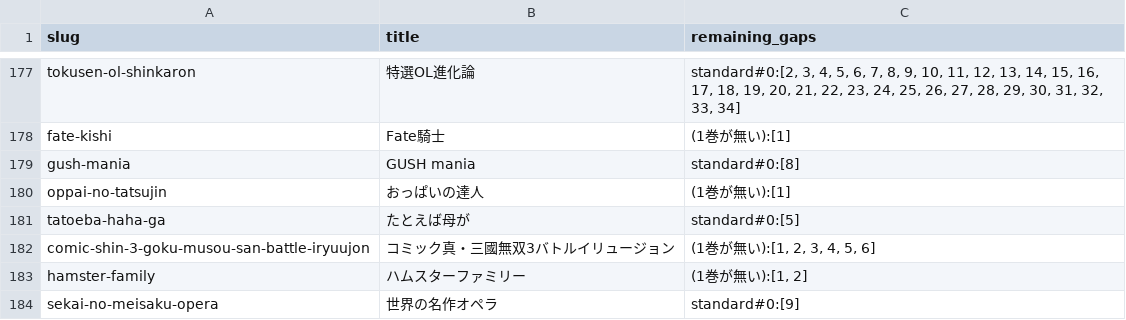
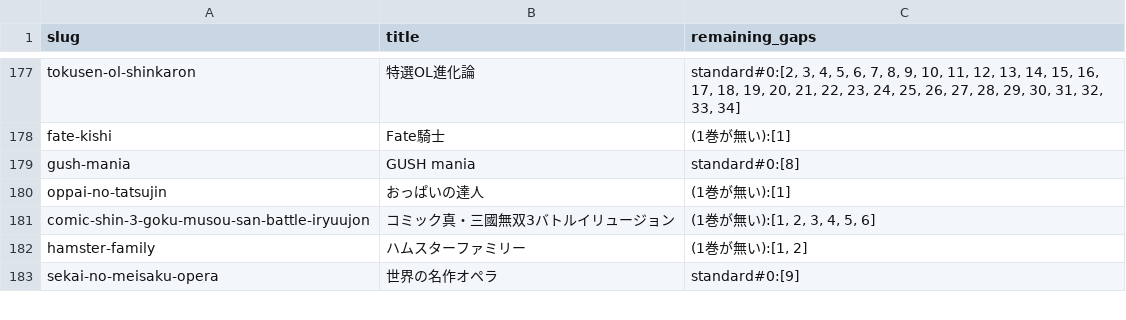
Before and after one commit to shuichi0725-cmyk/MANGAL, a TSV file: docs/production-diagnostics/vol_gap_virtual_remain.tsv, drawn as a sheet; only a part is shown, gaps mark what is left out; the diff names each change by its address in the sheet, - before the commit and + after, or states it on an @@ line.

```diff
--- a/docs/production-diagnostics/vol_gap_virtual_remain.tsv
+++ b/docs/production-diagnostics/vol_gap_virtual_remain.tsv
-row 181: tatoeba-haha-ga | たとえば母が | standard#0:[5]
```
Also changed, not shown: 12 other files.
